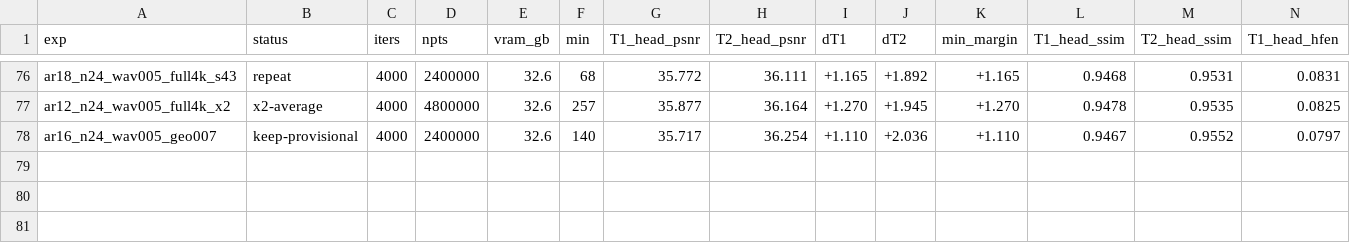
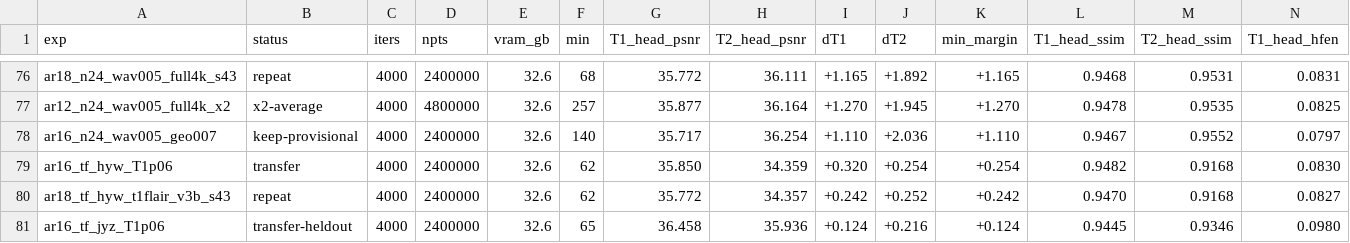
Before and after one commit to sober235/mcgs, a TSV file: autoresearch_t1t2.tsv, drawn as a sheet; only a part is shown, gaps mark what is left out; rows hold the shown columns only; the diff names each change by its address in the sheet, - before the commit and + after, or states it on an @@ line.

Commit message:
autoresearch t1t2: v3.1 transfers - jiangyizhou (held out) T1 +0.124 over L1-ESPIRiT in a single run, FLAIR +0.216; hyw T1+FLAIR T1 +0.078; hyw seed 43 of v3 matches seed 42

```diff
--- a/autoresearch_t1t2.tsv
+++ b/autoresearch_t1t2.tsv
+row 79: ar16_tf_hyw_T1p06 | transfer | 4000 | 2400000 | 32.6 | 62 | 35.850 | 34.359 | +0.320 | +0.254 | +0.254 | 0.9482 | 0.9168 | 0.0830
+row 80: ar18_tf_hyw_t1flair_v3b_s43 | repeat | 4000 | 2400000 | 32.6 | 62 | 35.772 | 34.357 | +0.242 | +0.252 | +0.242 | 0.9470 | 0.9168 | 0.0827
+row 81: ar16_tf_jyz_T1p06 | transfer-heldout | 4000 | 2400000 | 32.6 | 65 | 36.458 | 35.936 | +0.124 | +0.216 | +0.124 | 0.9445 | 0.9346 | 0.0980
```
Also changed, not shown: 2 other files.
